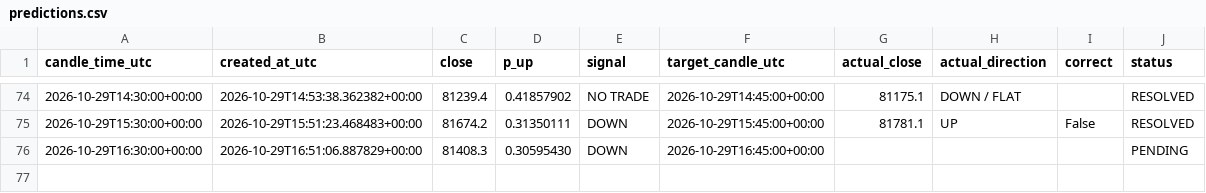
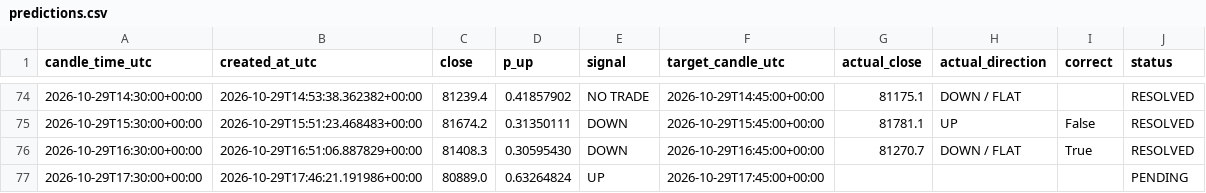
Before and after one commit to timothy12wins-ctrl/btc-signal-bot, a CSV file: data/predictions.csv, drawn as a sheet; only a part is shown, gaps mark what is left out.

```diff
--- a/data/predictions.csv
+++ b/data/predictions.csv
@@ -75,2 +75,3 @@ candle_time_utc,created_at_utc,close,p_up,signal,target_candle_utc,actual_close,
 2026-10-29T15:30:00+00:00,2026-10-29T15:51:23.468483+00:00,81674.2,0.31350111,DOWN,2026-10-29T15:45:00+00:00,81781.1,UP,False,RESOLVED
-2026-10-29T16:30:00+00:00,2026-10-29T16:51:06.887829+00:00,81408.3,0.30595430,DOWN,2026-10-29T16:45:00+00:00,,,,PENDING
+2026-10-29T16:30:00+00:00,2026-10-29T16:51:06.887829+00:00,81408.3,0.30595430,DOWN,2026-10-29T16:45:00+00:00,81270.7,DOWN / FLAT,True,RESOLVED
+2026-10-29T17:30:00+00:00,2026-10-29T17:46:21.191986+00:00,80889.0,0.63264824,UP,2026-10-29T17:45:00+00:00,,,,PENDING
```
